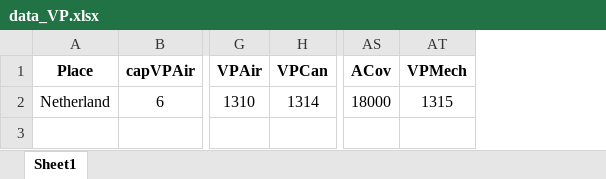
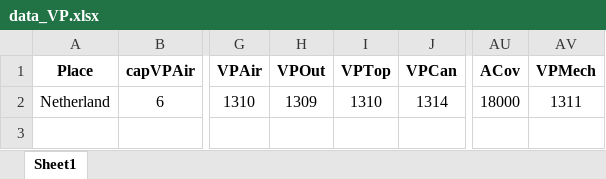
Before and after one commit to phucvinh57/Mathematical_Modelling_Assignment, an Excel workbook: data_VP.xlsx, sheet Sheet1, drawn as a sheet; only a part is shown, gaps mark what is left out; values as stored, in another font and other column widths than the file's, no borders; addresses are those after the commit; the diff names each change by its address in the sheet, - before the commit and + after, or states it on an @@ line.

```diff
--- a/data_VP.xlsx (sheet Sheet1)
+++ b/data_VP.xlsx (sheet Sheet1)
+column H (VPOut), row 2: 1309
+column I (VPTop), row 2: 1310
-AV2 (VPMech): 1315
+AV2 (VPMech): 1311
```
Also changed, not shown: 1 other file.
